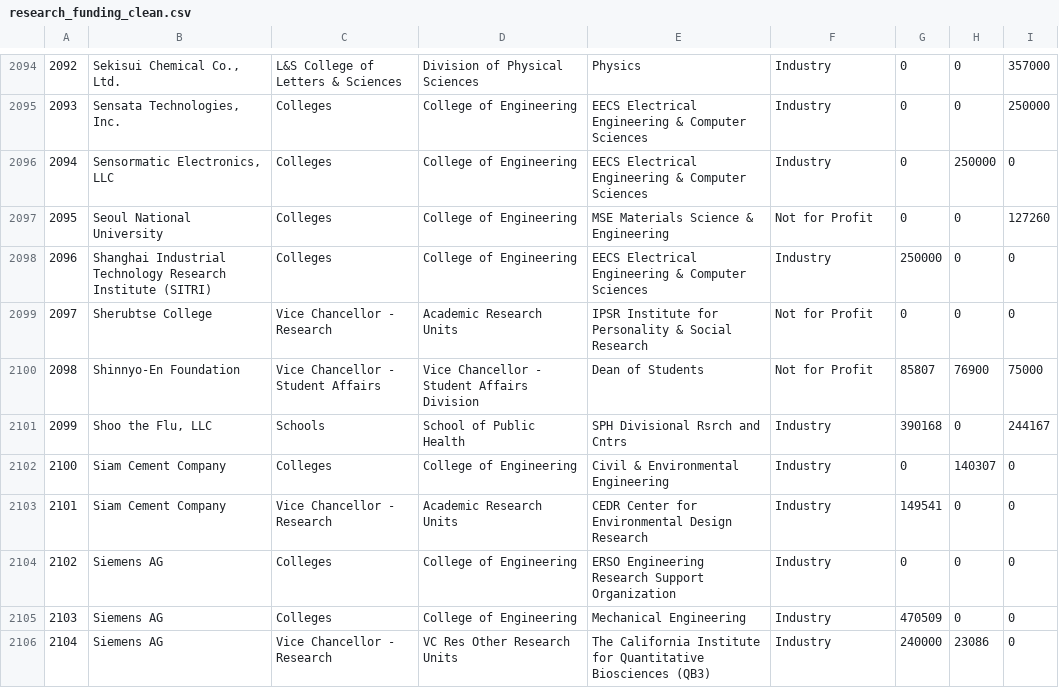
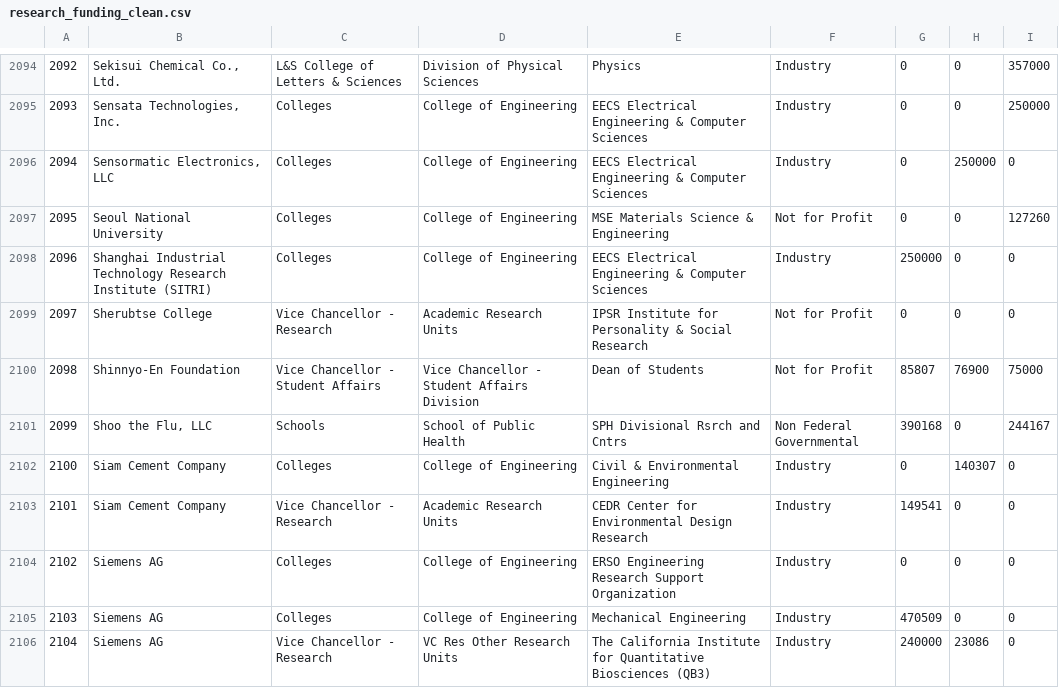
Before and after one commit to dailycal-projects/private-research, a CSV file: notebooks/data/research_funding_clean.csv, drawn as a sheet; only a part is shown, gaps mark what is left out; the diff names each change by its address in the sheet, - before the commit and + after, or states it on an @@ line.

```diff
--- a/notebooks/data/research_funding_clean.csv
+++ b/notebooks/data/research_funding_clean.csv
-F2101: Industry
+F2101: Non Federal Governmental
```
Also changed, not shown: 4 other files.
